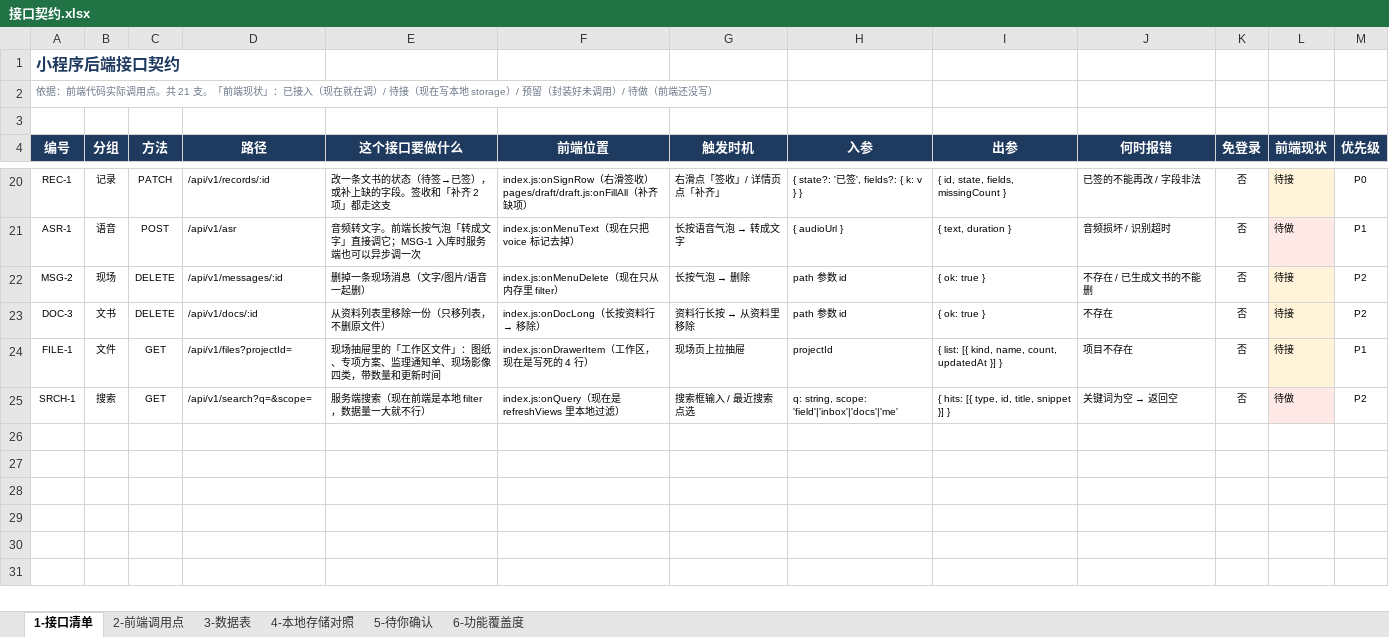
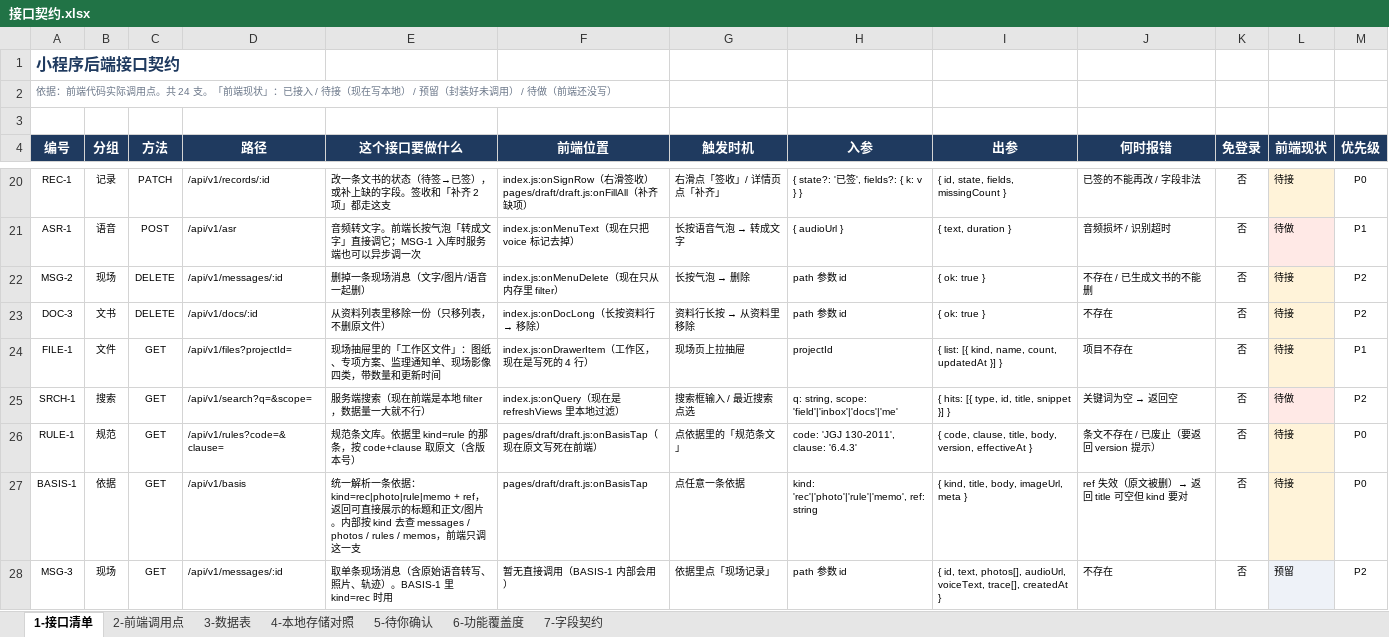
Before and after one commit to NJHTR/gdces-jl-field-miniapp, an Excel workbook: docs/接口契约.xlsx, sheet 1-接口清单, drawn as a sheet; only a part is shown, gaps mark what is left out; values as stored, in another font and other column widths than the file's, no borders; the diff names each change by its address in the sheet, - before the commit and + after, or states it on an @@ line.

Commit message:
docs(契约): 补 AI 轨迹、依据引用、规范库
接口 21 → 24 支：
- RULE-1  规范条文库（含版本号，防止引用废止条文）
- BASIS-1 统一解析一条依据（kind + ref → 标题/正文/图片）
- MSG-3   取单条消息（含原始转写与轨迹）

数据表补字段：
- messages.trace / trace_sum / ms / quote / sync
- docs.bases（只存引用，不存原文）
- rules 表（code / clause / body / version / effective_at）

新增「7-字段契约」表，把两个 JSON 字段的结构、每个键的含义、
前端展示位置、后端怎么来逐条写清；覆盖度补 4 个功能点（44 个）

```diff
--- a/docs/接口契约.xlsx (sheet 1-接口清单)
+++ b/docs/接口契约.xlsx (sheet 1-接口清单)
+sheet tab: 7-字段契约
-A2 (编号): …点。共 21 支。「前端现状」：已接入（现在就在调）/ 待接（现在写本地 storage）/ 预留（封装好未调用）/ 待做（…
+A2 (编号): …点。共 24 支。「前端现状」：已接入 / 待接（现在写本地） / 预留（封装好未调用） / 待做（…
+row 26: RULE-1 | 规范 | GET | /api/v1/rules?code=&clause= | 规范条文库。依据里 kind=rule 的那条，按 code+clause 取原文（含版本号） | pages/draft/draft.js:onBasisTap（现在原文写死在前端） | 点依据里的「规范条文」 | code: 'JGJ 130-2011', clause: '6.4.3' | { code, clause, title, body, version, effectiveAt } | 条文不存在 / 已废止（要返回 version 提示） | 否 | 待接 | P0
+row 27: BASIS-1 | 依据 | GET | /api/v1/basis | 统一解析一条依据：kind=rec|photo|rule|memo + ref，返回可直接展示的标题和正文/图片。内部按 kind 去查 messages / photos / rules / memos，前端只调这一支 | pages/draft/draft.js:onBasisTap | 点任意一条依据 | kind: 'rec'|'photo'|'rule'|'memo', ref: string | { kind, title, body, imageUrl, meta } | ref 失效（原文被删）→ 返回 title 可空但 kind 要对 | 否 | 待接 | P0
+row 28: MSG-3 | 现场 | GET | /api/v1/messages/:id | 取单条现场消息（含原始语音转写、照片、轨迹）。BASIS-1 里 kind=rec 时用 | 暂无直接调用（BASIS-1 内部会用） | 依据里点「现场记录」 | path 参数 id | { id, text, photos[], audioUrl, voiceText, trace[], createdAt } | 不存在 | 否 | 预留 | P2
```
Also changed, not shown: sheet 3-数据表, sheet 6-功能覆盖度, 1 other file.
